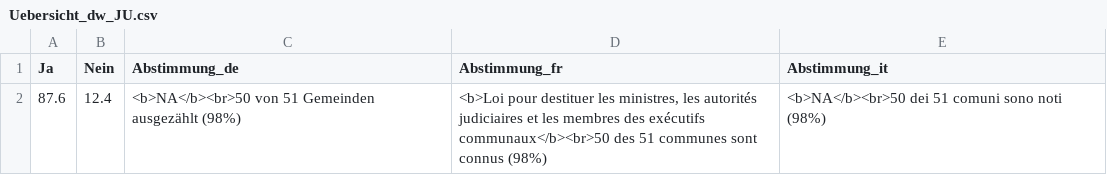
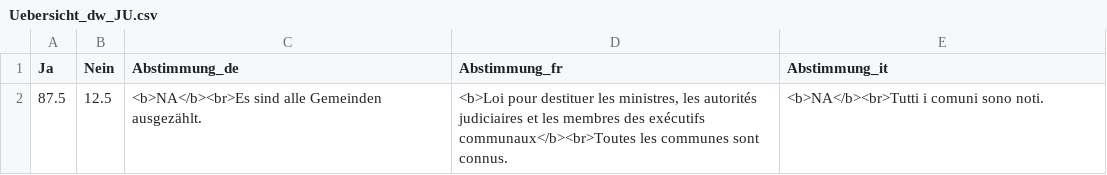
Before and after one commit to awp-finanznachrichten/lena_juni2023, a CSV file: Output/Uebersicht_dw_JU.csv, drawn as a sheet; removed rows and columns are numbered as before the commit, all else as after; the diff names each change by its address in the sheet, - before the commit and + after, or states it on an @@ line.

```diff
--- a/Output/Uebersicht_dw_JU.csv
+++ b/Output/Uebersicht_dw_JU.csv
-row 2: 87.6 | 12.4 | <b>NA</b><br>50 von 51 Gemeinden ausgezählt (98%) | <b>Loi pour destituer les ministres, les autorités judiciaires et les membres des exécutifs communaux</b><br>50 des 51 communes sont connus (98%) | <b>NA</b><br>50 dei 51 comuni sono noti (98%)
+row 2: 87.5 | 12.5 | <b>NA</b><br>Es sind alle Gemeinden ausgezählt. | <b>Loi pour destituer les ministres, les autorités judiciaires et les membres des exécutifs communaux</b><br>Toutes les communes sont connus. | <b>NA</b><br>Tutti i comuni sono noti.
```
Also changed, not shown: Output/JU_Autorites_dw.csv, Output/SO_Zwillingsinitiative 1_dw.csv, 5 other files.
